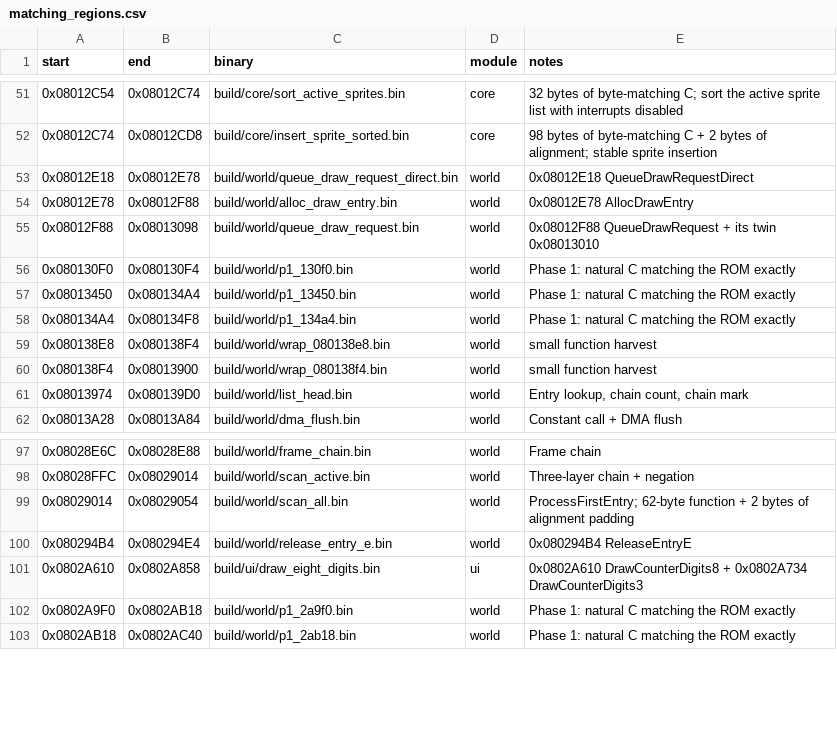
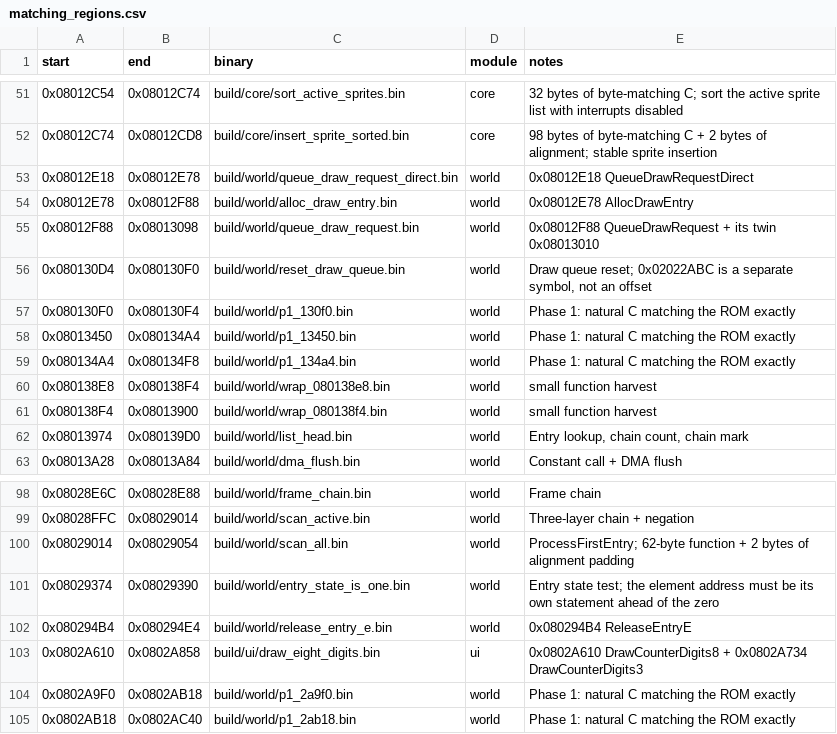
Before and after one commit to ahm3texe/gta-advance, a CSV file: data/matching_regions.csv, drawn as a sheet; only a part is shown, gaps mark what is left out.

```diff
--- a/data/matching_regions.csv
+++ b/data/matching_regions.csv
@@ -55,2 +55,3 @@ start,end,binary,module,notes
 0x08012F88,0x08013098,build/world/queue_draw_request.bin,world,0x08012F88 QueueDrawRequest + its twin 0x08013010
+0x080130D4,0x080130F0,build/world/reset_draw_queue.bin,world,"Draw queue reset; 0x02022ABC is a separate symbol, not an offset"
 0x080130F0,0x080130F4,build/world/p1_130f0.bin,world,Phase 1: natural C matching the ROM exactly
@@ -99,2 +100,3 @@ start,end,binary,module,notes
 0x08029014,0x08029054,build/world/scan_all.bin,world,ProcessFirstEntry; 62-byte function + 2 bytes of alignment padding
+0x08029374,0x08029390,build/world/entry_state_is_one.bin,world,Entry state test; the element address must be its own statement ahead of the zero
 0x080294B4,0x080294E4,build/world/release_entry_e.bin,world,0x080294B4 ReleaseEntryE
```
Also changed, not shown: data/c_sources.csv, data/functions.csv, 5 other files.
